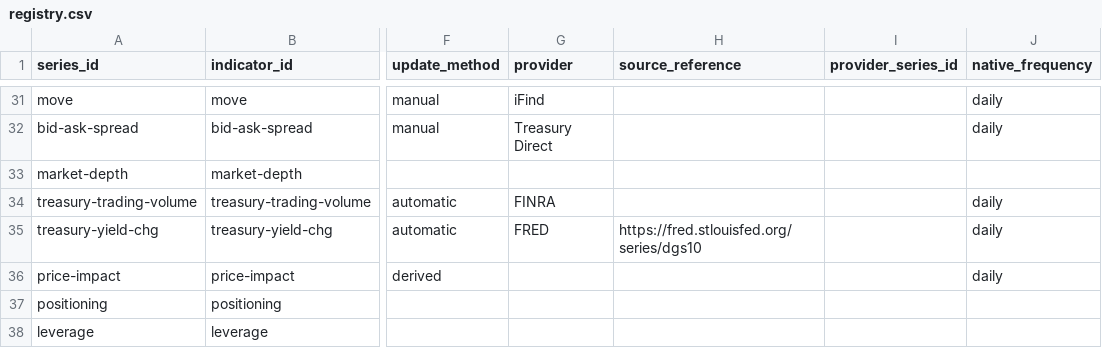
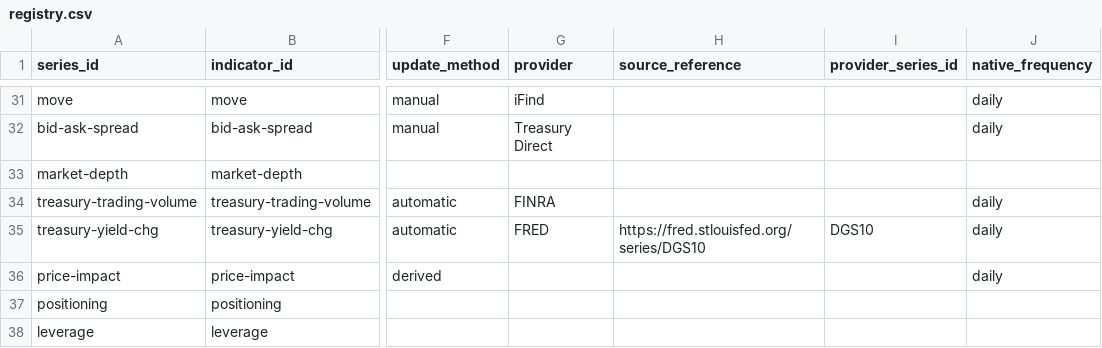
Before and after one commit to Liu-Junyan/liquidity-dashboard, a CSV file: data/registry.csv, drawn as a sheet; only a part is shown, gaps mark what is left out; the diff covers the shown part only; the diff names each change by its address in the sheet, - before the commit and + after, or states it on an @@ line.

```diff
--- a/data/registry.csv
+++ b/data/registry.csv
-H35 (source_reference): https://fred.stlouisfed.org/series/dgs10
+H35 (source_reference): https://fred.stlouisfed.org/series/DGS10
-I35 (provider_series_id): (empty)
+I35 (provider_series_id): DGS10
```
Also changed, not shown: 28 edited cells elsewhere in this file, 37 other files.
